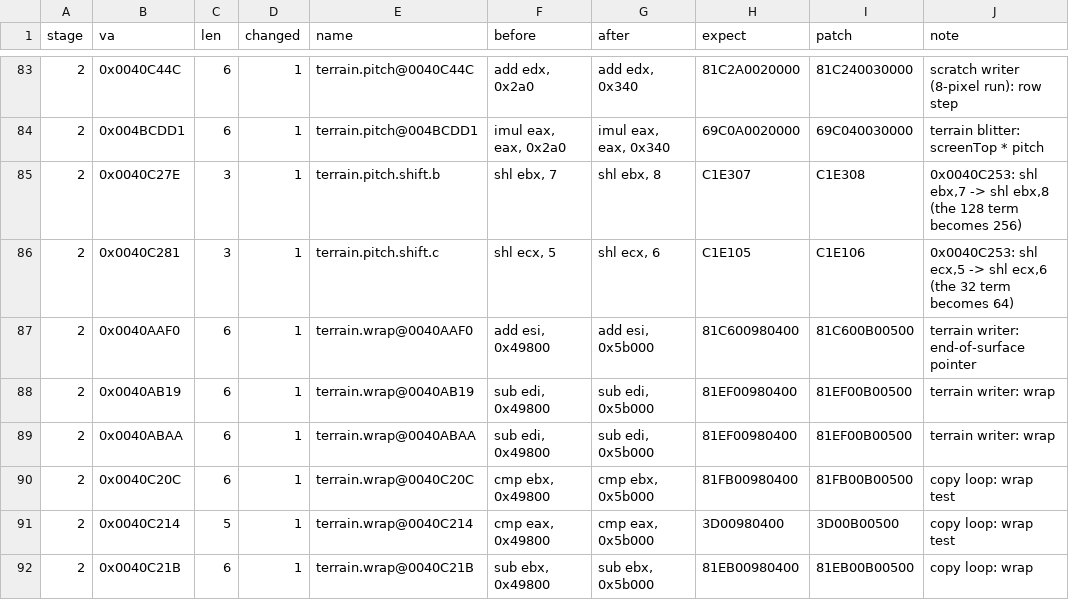
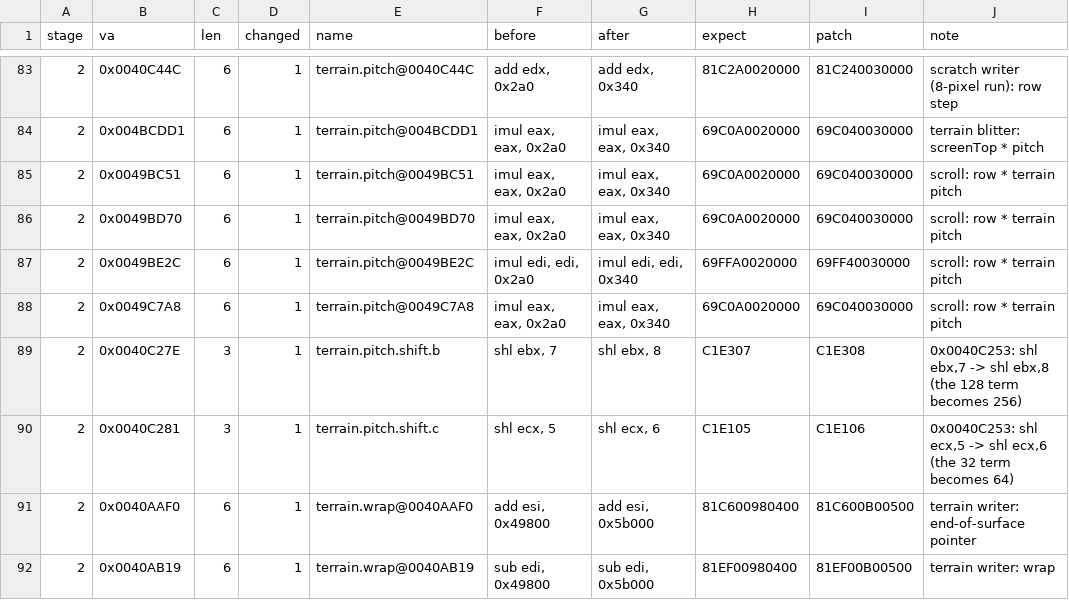
Before and after one commit to inwenis/decompile-sc, a TSV file: research/data/renderer-widescreen-patches.tsv, drawn as a sheet; only a part is shown, gaps mark what is left out; the shorter side is filled out with more unchanged rows.

```diff
--- a/research/data/renderer-widescreen-patches.tsv
+++ b/research/data/renderer-widescreen-patches.tsv
@@ -84,2 +84,6 @@ stage	va	len	changed	name	before	after	expect	patch	note
 2	0x004BCDD1	6	1	terrain.pitch@004BCDD1	imul eax, eax, 0x2a0	imul eax, eax, 0x340	69C0A0020000	69C040030000	terrain blitter: screenTop * pitch
+2	0x0049BC51	6	1	terrain.pitch@0049BC51	imul eax, eax, 0x2a0	imul eax, eax, 0x340	69C0A0020000	69C040030000	scroll: row * terrain pitch
+2	0x0049BD70	6	1	terrain.pitch@0049BD70	imul eax, eax, 0x2a0	imul eax, eax, 0x340	69C0A0020000	69C040030000	scroll: row * terrain pitch
+2	0x0049BE2C	6	1	terrain.pitch@0049BE2C	imul edi, edi, 0x2a0	imul edi, edi, 0x340	69FFA0020000	69FF40030000	scroll: row * terrain pitch
+2	0x0049C7A8	6	1	terrain.pitch@0049C7A8	imul eax, eax, 0x2a0	imul eax, eax, 0x340	69C0A0020000	69C040030000	scroll: row * terrain pitch
 2	0x0040C27E	3	1	terrain.pitch.shift.b	shl ebx, 7	shl ebx, 8	C1E307	C1E308	0x0040C253: shl ebx,7 -> shl ebx,8 (the 128 term becomes 256)
```
Also changed, not shown: 3 other files.
